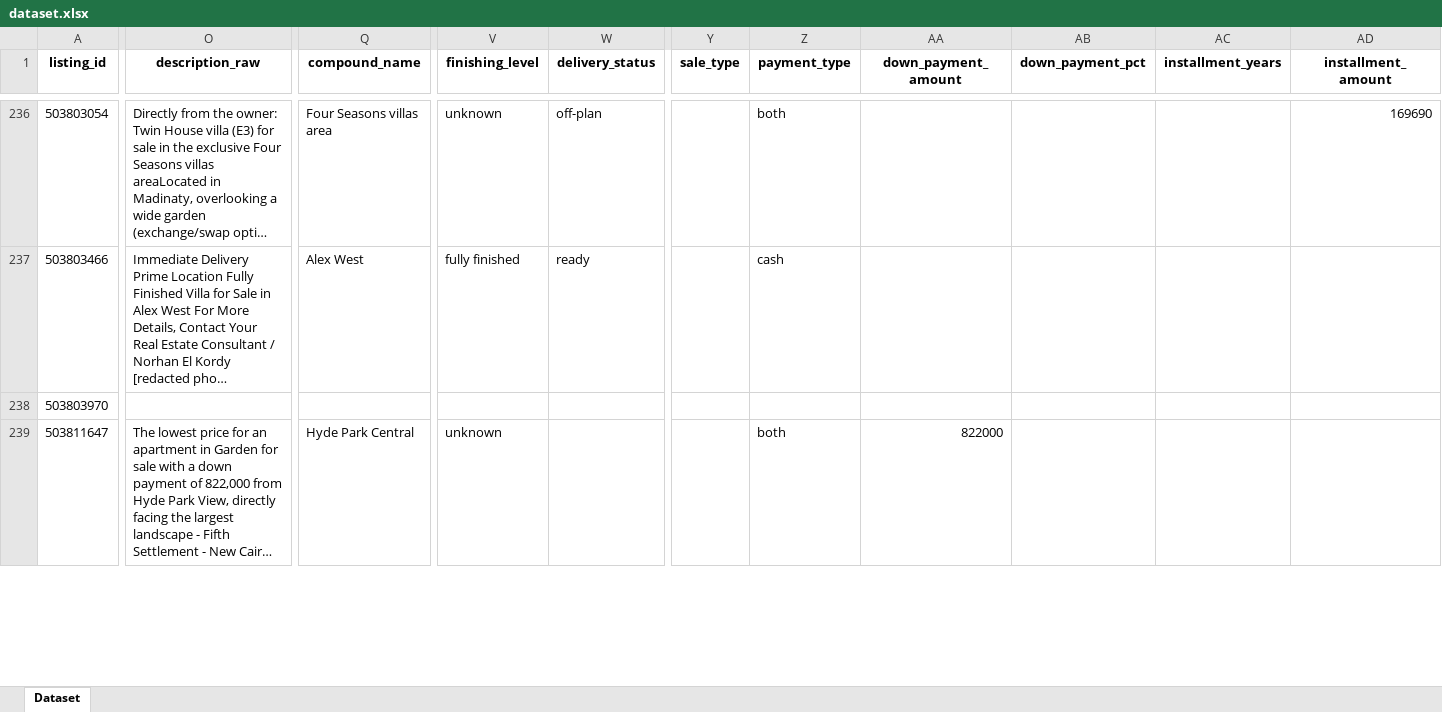
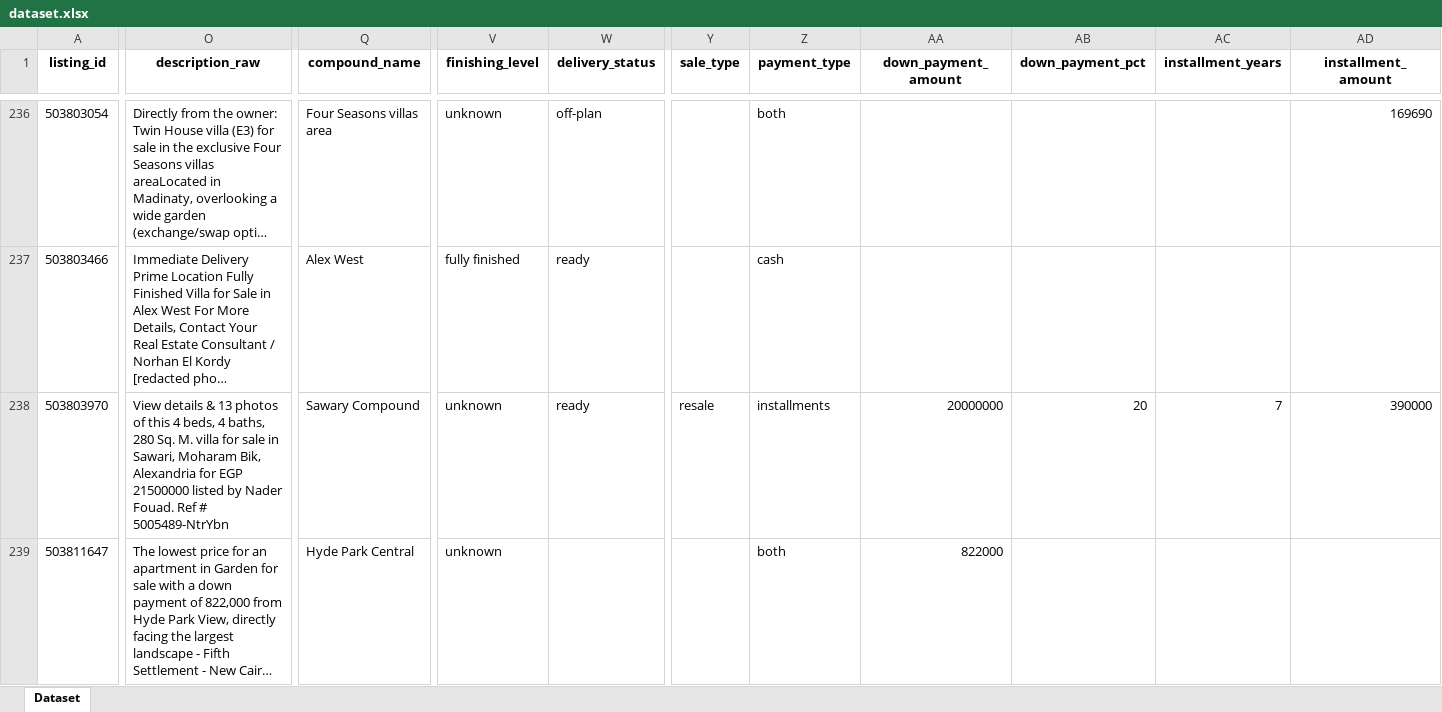
Before and after one commit to Zeyad-Mohamed-dev/egyptian-realestate-dataset, an Excel workbook: dataset.xlsx, sheet Dataset, drawn as a sheet; only a part is shown, gaps mark what is left out; long unchanged cells end in …; values as stored, in another font and other column widths than the file's, no borders; the diff covers the shown part only; the diff names each change by its address in the sheet, - before the commit and + after, or states it on an @@ line.

```diff
--- a/dataset.xlsx (sheet Dataset)
+++ b/dataset.xlsx (sheet Dataset)
-O238 (description_raw): (empty)
+O238 (description_raw): View details & 13 photos of this 4 beds, 4 baths, 280 Sq. M. villa for sale in Sawari, Moharam Bik, Alexandria for EGP 21500000 listed by Nader Fouad. Ref # 5005489-NtrYbn
-Q238 (compound_name): (empty)
+Q238 (compound_name): Sawary Compound
-V238 (finishing_level): (empty)
+V238 (finishing_level): unknown
-W238 (delivery_status): (empty)
+W238 (delivery_status): ready
-Y238 (sale_type): (empty)
+Y238 (sale_type): resale
-Z238 (payment_type): (empty)
+Z238 (payment_type): installments
-AA238 (down_payment_amount): (empty)
+AA238 (down_payment_amount): 20000000
-AB238 (down_payment_pct): (empty)
+AB238 (down_payment_pct): 20
-AC238 (installment_years): (empty)
+AC238 (installment_years): 7
-AD238 (installment_amount): (empty)
+AD238 (installment_amount): 390000
```
Also changed, not shown: 1436 edited cells elsewhere in this sheet, 6 other files.
